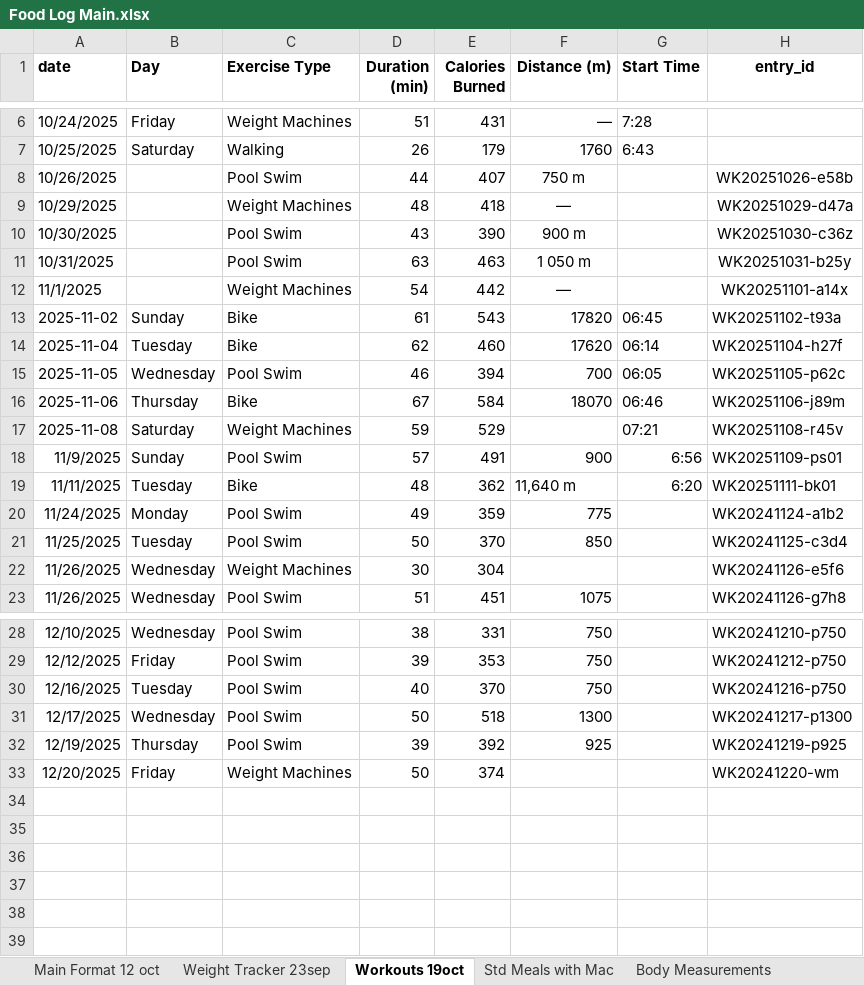
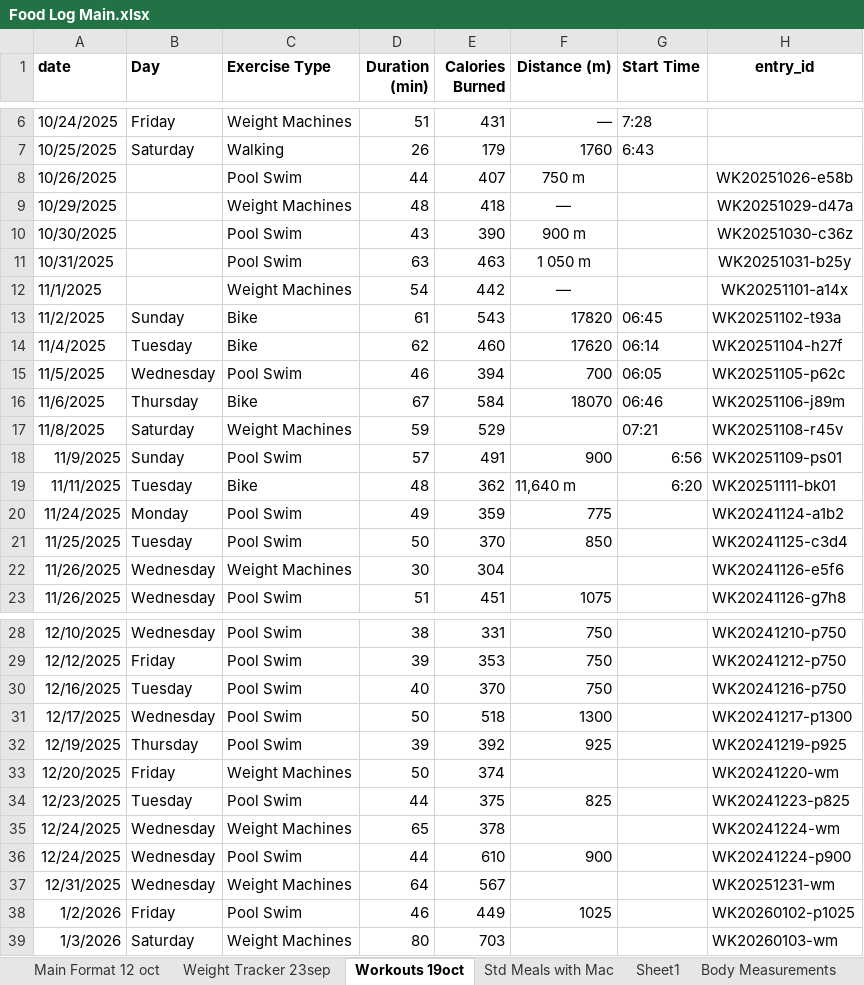
Before and after one commit to thestresspill/health_tracker, an Excel workbook: Food Log Main.xlsx, sheet Workouts 19oct, drawn as a sheet; only a part is shown, gaps mark what is left out; values as stored, in another font and other column widths than the file's, no borders; the diff names each change by its address in the sheet, - before the commit and + after, or states it on an @@ line.

```diff
--- a/Food Log Main.xlsx (sheet Workouts 19oct)
+++ b/Food Log Main.xlsx (sheet Workouts 19oct)
+sheet tab: Sheet1
-A13 (date): 2025-11-02
+A13 (date): 11/2/2025
-A14 (date): 2025-11-04
+A14 (date): 11/4/2025
-A15 (date): 2025-11-05
+A15 (date): 11/5/2025
-A16 (date): 2025-11-06
+A16 (date): 11/6/2025
-A17 (date): 2025-11-08
+A17 (date): 11/8/2025
+row 34: 12/23/2025 | Tuesday | Pool Swim | 44 | 375 | 825 |  | WK20241223-p825
+row 35: 12/24/2025 | Wednesday | Weight Machines | 65 | 378 |  |  | WK20241224-wm
+row 36: 12/24/2025 | Wednesday | Pool Swim | 44 | 610 | 900 |  | WK20241224-p900
+row 37: 12/31/2025 | Wednesday | Weight Machines | 64 | 567 |  |  | WK20251231-wm
+row 38: 1/2/2026 | Friday | Pool Swim | 46 | 449 | 1025 |  | WK20260102-p1025
+row 39: 1/3/2026 | Saturday | Weight Machines | 80 | 703 |  |  | WK20260103-wm
```
Also changed, not shown: sheet Main Format 12 oct, sheet Weight Tracker 23sep, sheet Body Measurements.
